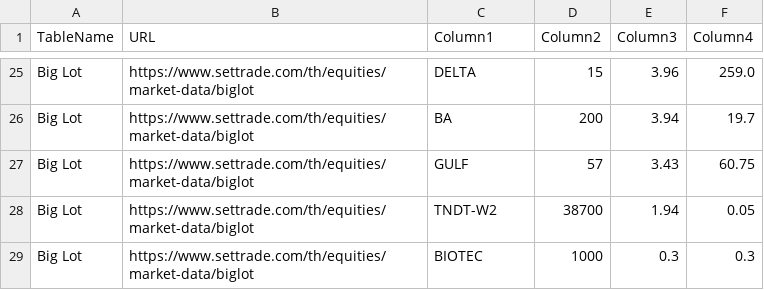
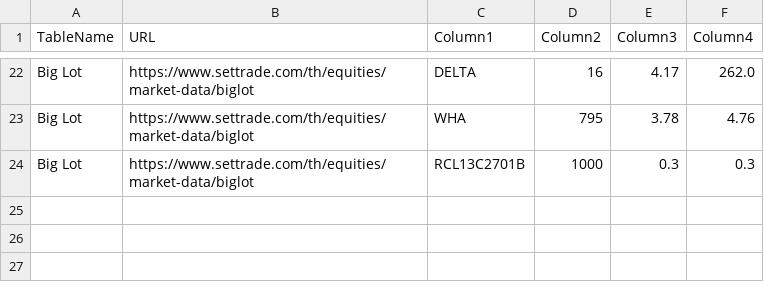
Before and after one commit to ake9522/biglot, a CSV file: data_biglot/biglot_market_data.csv, drawn as a sheet; only a part is shown, gaps mark what is left out; removed rows and columns are numbered as before the commit, all else as after; the diff covers the shown part only; the diff names each change by its address in the sheet, - before the commit and + after, or states it on an @@ line.

```diff
--- a/data_biglot/biglot_market_data.csv
+++ b/data_biglot/biglot_market_data.csv
-D22 (Column2): 15
+D22 (Column2): 16
-E22 (Column3): 3.96
+E22 (Column3): 4.17
-F22 (Column4): 259.0
+F22 (Column4): 262.0
-C23 (Column1): BA
+C23 (Column1): WHA
-D23 (Column2): 200
+D23 (Column2): 795
-E23 (Column3): 3.94
+E23 (Column3): 3.78
-F23 (Column4): 19.7
+F23 (Column4): 4.76
-row 27: Big Lot | https://www.settrade.com/th/equities/market-data/biglot | GULF | 57 | 3.43 | 60.75
-row 28: Big Lot | https://www.settrade.com/th/equities/market-data/biglot | TNDT-W2 | 38700 | 1.94 | 0.05
-C24 (Column1): BIOTEC
+C24 (Column1): RCL13C2701B
```
Also changed, not shown: 3 removed rows and 28 edited cells elsewhere in this file.
